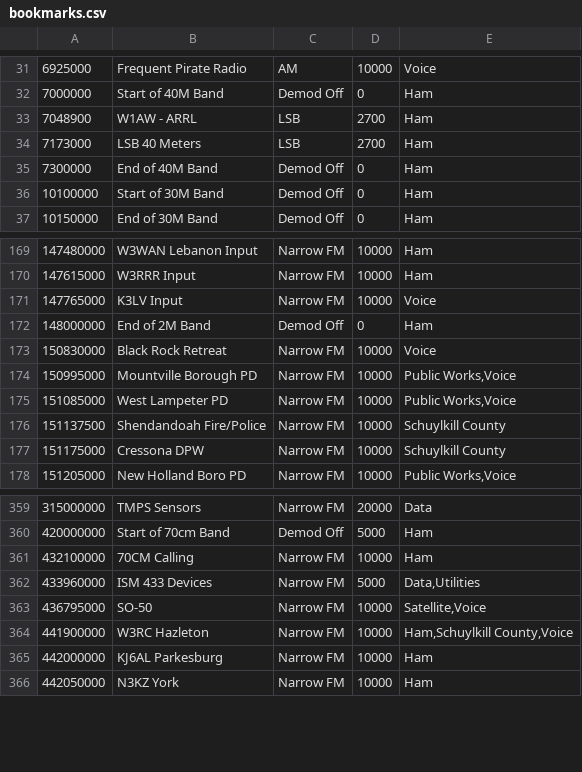
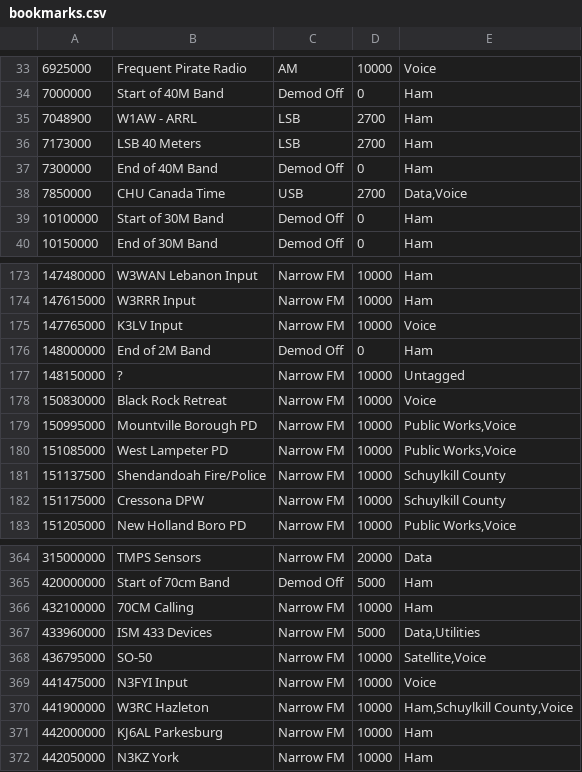
Before and after one commit to tomswartz07/linux-configs, a CSV file: .config/gqrx/bookmarks.csv, drawn as a sheet; only a part is shown, gaps mark what is left out; the diff covers the shown part only; the diff names each change by its address in the sheet, - before the commit and + after, or states it on an @@ line.

Commit message:
Add new GQRX bookmarks

```diff
--- a/.config/gqrx/bookmarks.csv
+++ b/.config/gqrx/bookmarks.csv
+row 38: 7850000 | CHU Canada Time | USB | 2700 | Data,Voice
+row 177: 148150000 | ? | Narrow FM | 10000 | Untagged
+row 369: 441475000 | N3FYI Input | Narrow FM | 10000 | Voice
```
Also changed, not shown: 3 added rows, 12 moved rows and 1 edited cell elsewhere in this file.
